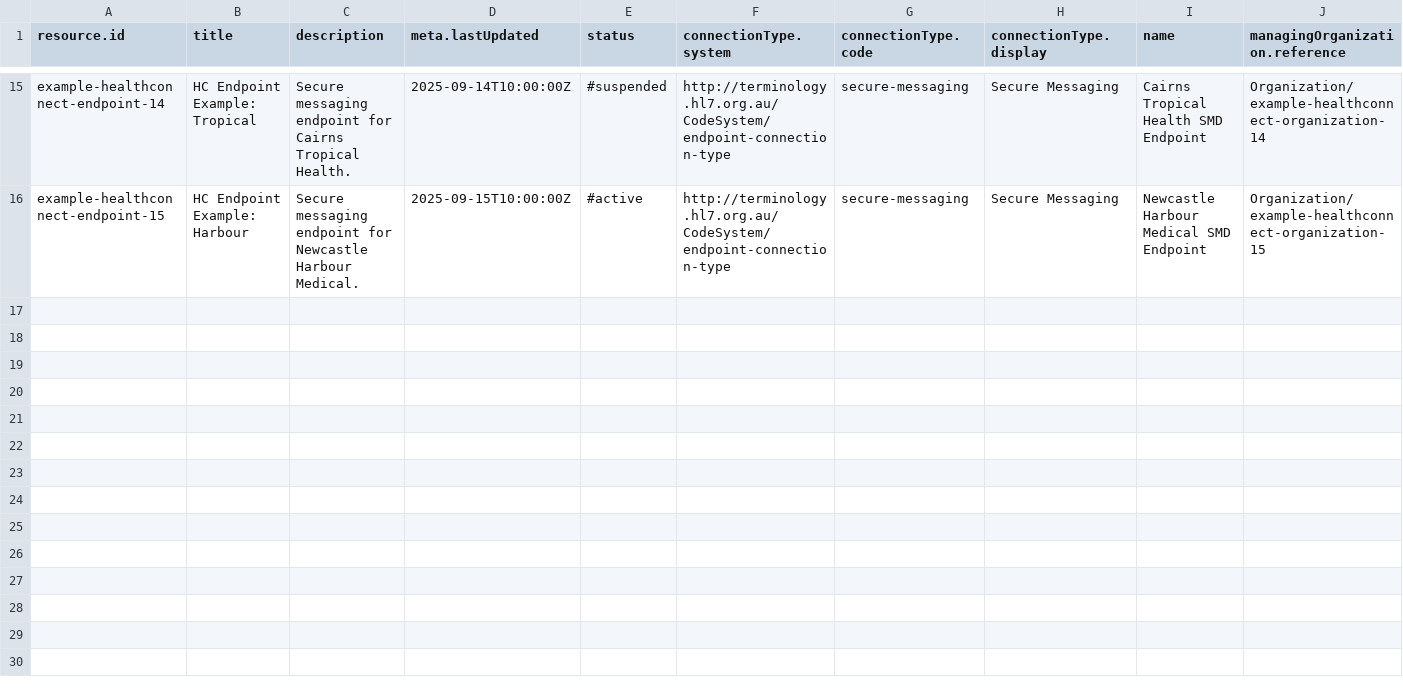
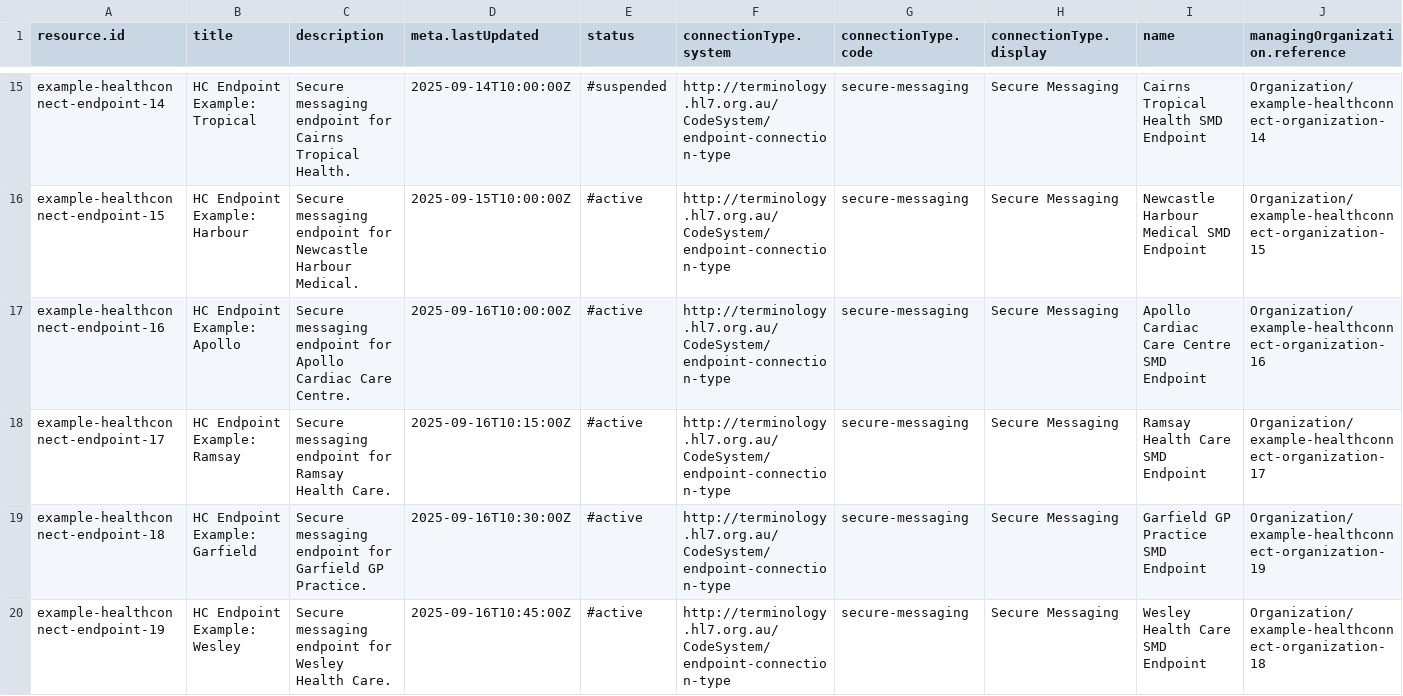
Before and after one commit to steveswinsburg/fhir-test-data-generator, a CSV file: input/hcpd-26.0.0/Endpoint.data.csv, drawn as a sheet; only a part is shown, gaps mark what is left out; rows hold the shown columns only; the diff names each change by its address in the sheet, - before the commit and + after, or states it on an @@ line.

```diff
--- a/input/hcpd-26.0.0/Endpoint.data.csv
+++ b/input/hcpd-26.0.0/Endpoint.data.csv
+row 17: example-healthconnect-endpoint-16 | HC Endpoint Example: Apollo | Secure messaging endpoint for Apollo Cardiac Care Centre. | 2025-09-16T10:00:00Z | #active | http://terminology.hl7.org.au/CodeSystem/endpoint-connection-type | secure-messaging | Secure Messaging | Apollo Cardiac Care Centre SMD Endpoint | Organization/example-healthconnect-organization-16
+row 18: example-healthconnect-endpoint-17 | HC Endpoint Example: Ramsay | Secure messaging endpoint for Ramsay Health Care. | 2025-09-16T10:15:00Z | #active | http://terminology.hl7.org.au/CodeSystem/endpoint-connection-type | secure-messaging | Secure Messaging | Ramsay Health Care SMD Endpoint | Organization/example-healthconnect-organization-17
+row 19: example-healthconnect-endpoint-18 | HC Endpoint Example: Garfield | Secure messaging endpoint for Garfield GP Practice. | 2025-09-16T10:30:00Z | #active | http://terminology.hl7.org.au/CodeSystem/endpoint-connection-type | secure-messaging | Secure Messaging | Garfield GP Practice SMD Endpoint | Organization/example-healthconnect-organization-19
+row 20: example-healthconnect-endpoint-19 | HC Endpoint Example: Wesley | Secure messaging endpoint for Wesley Health Care. | 2025-09-16T10:45:00Z | #active | http://terminology.hl7.org.au/CodeSystem/endpoint-connection-type | secure-messaging | Secure Messaging | Wesley Health Care SMD Endpoint | Organization/example-healthconnect-organization-18
```
Also changed, not shown: input/hcpd-26.0.0/HealthcareService.data.csv, input/hcpd-26.0.0/Location.data.csv, 4 other files.
